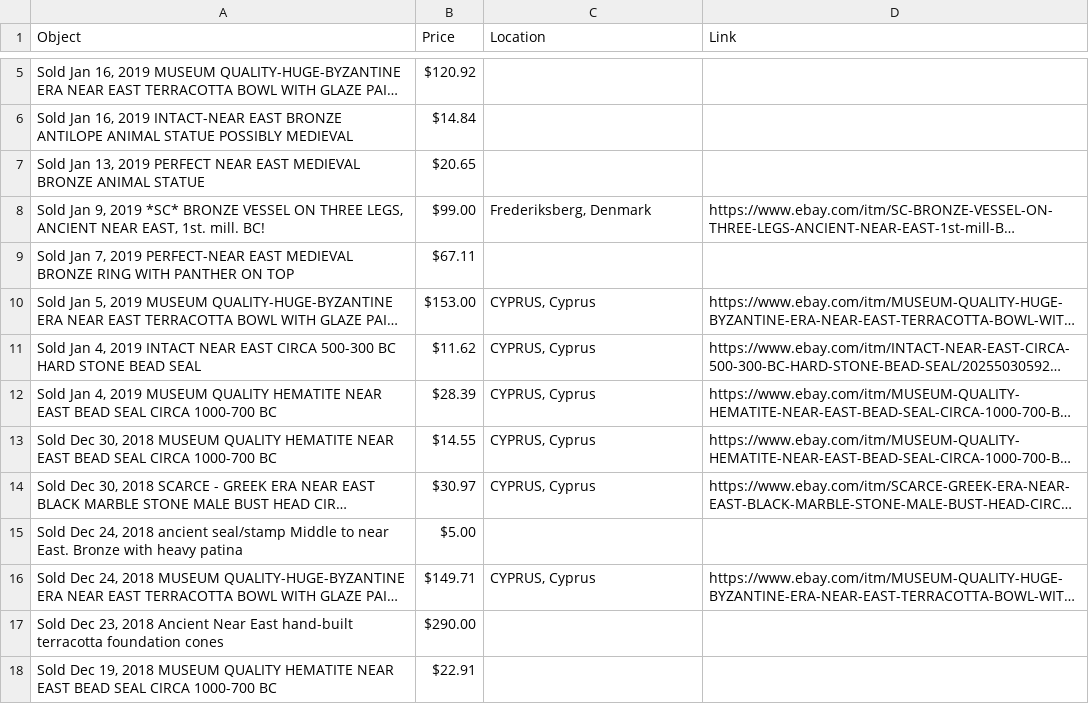
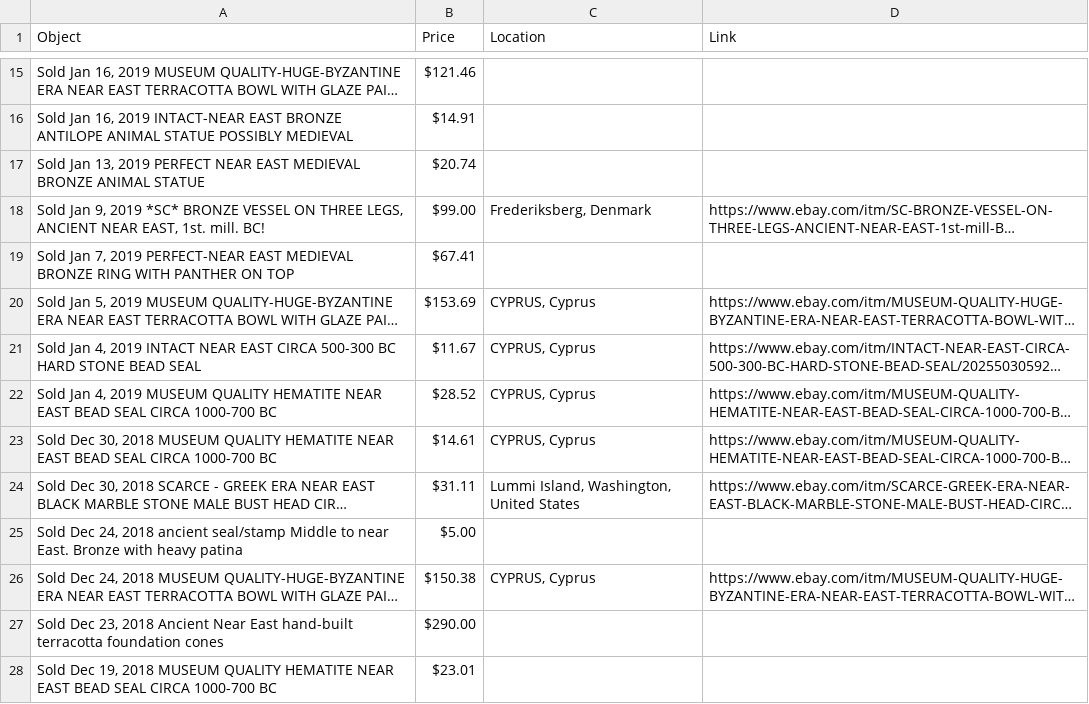
Before and after one commit to maltaweel/eBayScraper, a CSV file: data/Near East Antiquities.csv, drawn as a sheet; only a part is shown, gaps mark what is left out; long unchanged cells end in …; addresses are those after the commit; the diff covers the shown part only; the diff names each change by its address in the sheet, - before the commit and + after, or states it on an @@ line.

```diff
--- a/data/Near East Antiquities.csv
+++ b/data/Near East Antiquities.csv
-B15 (Price): $120.92
+B15 (Price): $121.46
-B16 (Price): $14.84
+B16 (Price): $14.91
-B17 (Price): $20.65
+B17 (Price): $20.74
-B19 (Price): $67.11
+B19 (Price): $67.41
-B20 (Price): $153.00
+B20 (Price): $153.69
-B21 (Price): $11.62
+B21 (Price): $11.67
-B22 (Price): $28.39
+B22 (Price): $28.52
-B23 (Price): $14.55
+B23 (Price): $14.61
-B24 (Price): $30.97
+B24 (Price): $31.11
-C24 (Location): CYPRUS, Cyprus
+C24 (Location): Lummi Island, Washington, United States
-B26 (Price): $149.71
+B26 (Price): $150.38
-B28 (Price): $22.91
+B28 (Price): $23.01
```
Also changed, not shown: 20 added rows and 44 edited cells elsewhere in this file, data/Antiquities of The Americas.csv, data/Greek Antiquities.csv, 15 other files.
